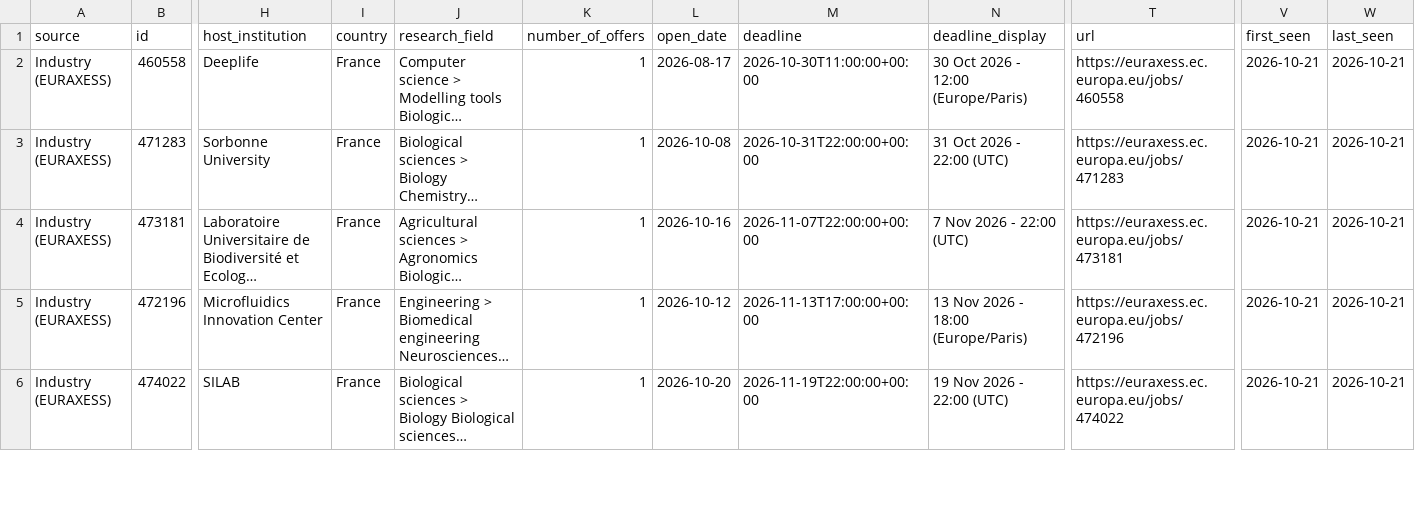
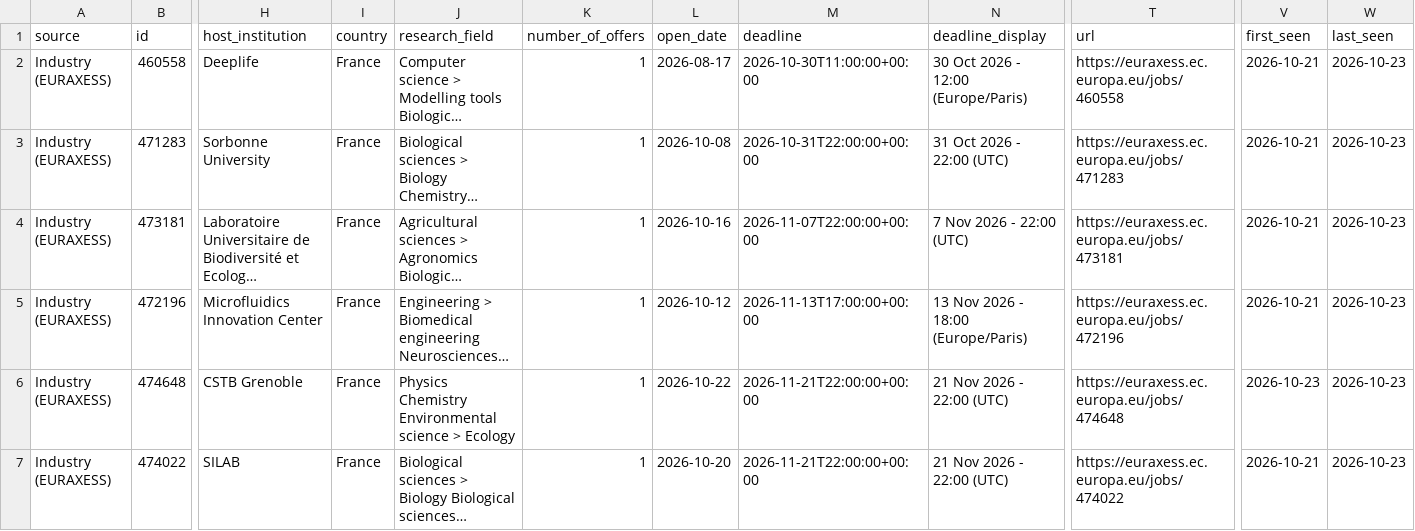
Before and after one commit to jgand3107/msca-doctoral-index, a CSV file: data/industry_phd.csv, drawn as a sheet; only a part is shown, gaps mark what is left out; long unchanged cells end in …; addresses are those after the commit; rows hold the shown columns only; the diff covers the shown part only; the diff names each change by its address in the sheet, - before the commit and + after, or states it on an @@ line.

```diff
--- a/data/industry_phd.csv
+++ b/data/industry_phd.csv
-W2:W5 (last_seen): 2026-10-21
+W2:W5 (last_seen): 2026-10-23
+row 6: Industry (EURAXESS) | 474648 | CSTB Grenoble | France | Physics Chemistry Environmental science > Ecology | 1 | 2026-10-22 | 2026-11-21T22:00:00+00:00 | 21 Nov 2026 - 22:00 (UTC) | https://euraxess.ec.europa.eu/jobs/474648 | 2026-10-23 | 2026-10-23
-M7 (deadline): 2026-11-19T22:00:00+00:00
+M7 (deadline): 2026-11-21T22:00:00+00:00
-N7 (deadline_display): 19 Nov 2026 - 22:00 (UTC)
+N7 (deadline_display): 21 Nov 2026 - 22:00 (UTC)
-W7 (last_seen): 2026-10-21
+W7 (last_seen): 2026-10-23
```
Also changed, not shown: 2 added rows and 6 edited cells elsewhere in this file, data/msca_doctoral_positions.csv, data/netherlands_phd.csv, 5 other files.
